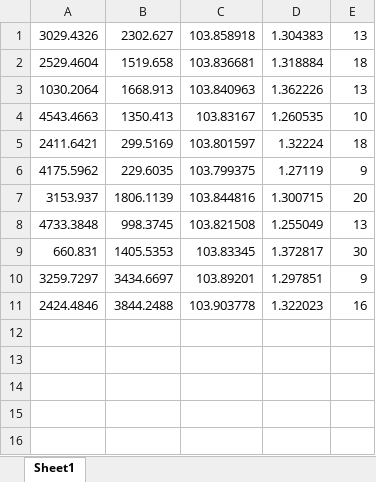
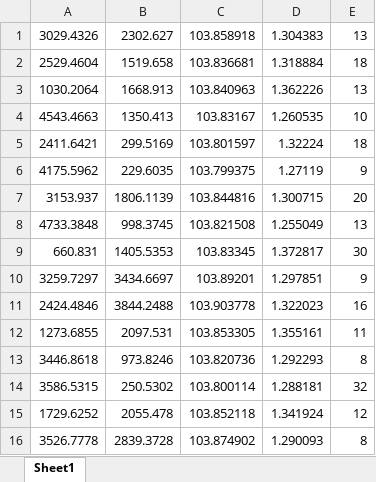
Before and after one commit to txdtplus/bias_compensation, an Excel workbook: data/GCP_IKONOS_bgrn.xlsx, sheet Sheet1, drawn as a sheet; values as stored, in another font and other column widths than the file's, no borders; the diff names each change by its address in the sheet, - before the commit and + after, or states it on an @@ line.

```diff
--- a/data/GCP_IKONOS_bgrn.xlsx (sheet Sheet1)
+++ b/data/GCP_IKONOS_bgrn.xlsx (sheet Sheet1)
+row 12: 1273.6855 | 2097.531 | 103.853305 | 1.355161 | 11
+row 13: 3446.8618 | 973.8246 | 103.820736 | 1.292293 | 8
+row 14: 3586.5315 | 250.5302 | 103.800114 | 1.288181 | 32
+row 15: 1729.6252 | 2055.478 | 103.852118 | 1.341924 | 12
+row 16: 3526.7778 | 2839.3728 | 103.874902 | 1.290093 | 8
```
Also changed, not shown: 7 other files.
